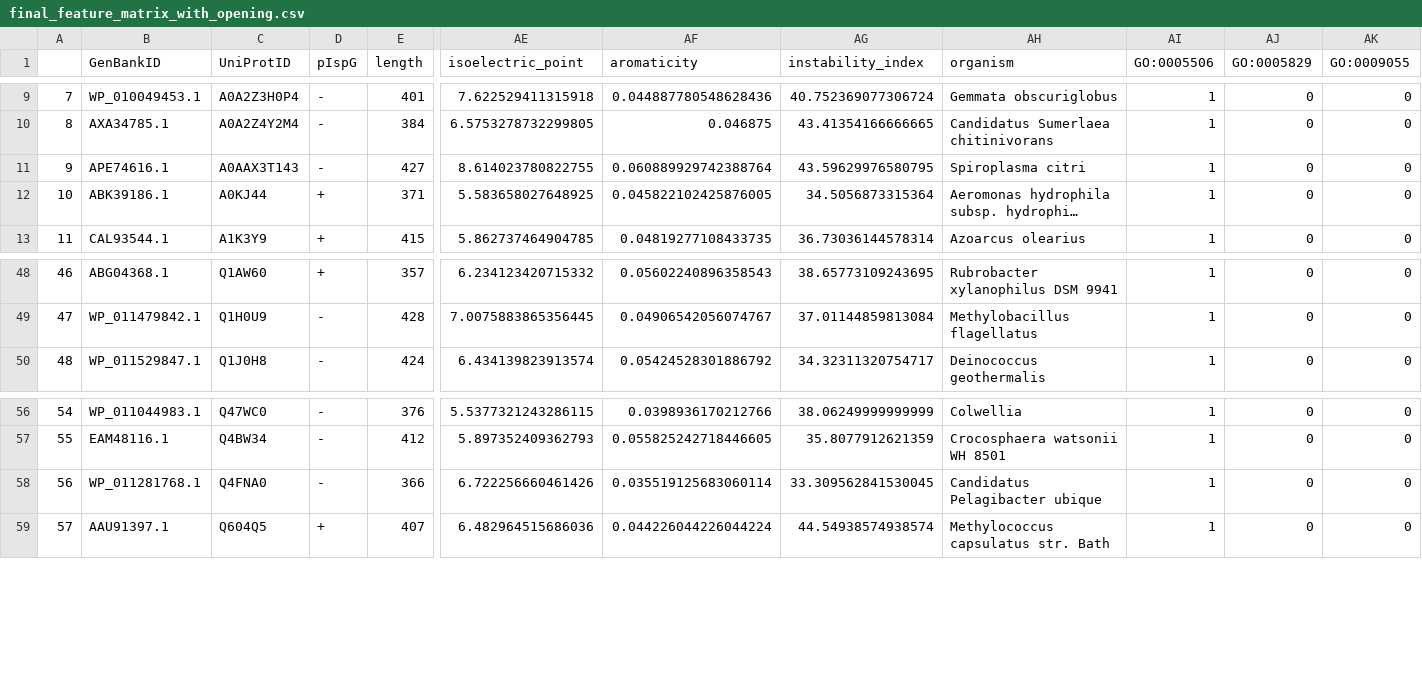
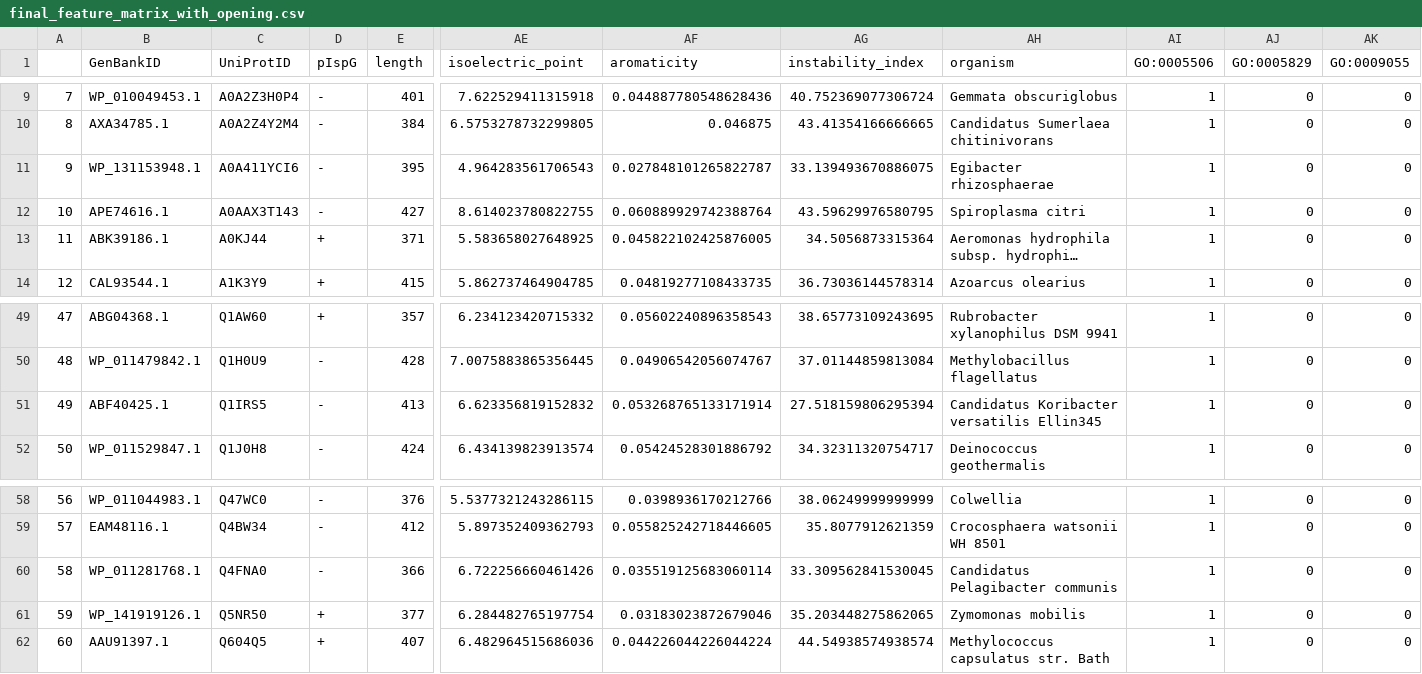
Before and after one commit to tomavuc/code-github, a CSV file: datasets/final_feature_matrix_with_opening.csv, drawn as a sheet; only a part is shown, gaps mark what is left out; long unchanged cells end in …; addresses are those after the commit; rows hold the shown columns only; the diff names each change by its address in the sheet, - before the commit and + after, or states it on an @@ line.

```diff
--- a/datasets/final_feature_matrix_with_opening.csv
+++ b/datasets/final_feature_matrix_with_opening.csv
+row 11: 9 | WP_131153948.1 | A0A411YCI6 | - | 395 | 4.964283561706543 | 0.027848101265822787 | 33.139493670886075 | Egibacter rhizosphaerae | 1 | 0 | 0
@@ column A renumbered from row 12 down @@
+row 51: 49 | ABF40425.1 | Q1IRS5 | - | 413 | 6.623356819152832 | 0.053268765133171914 | 27.518159806295394 | Candidatus Koribacter versatilis Ellin345 | 1 | 0 | 0
-AH60 (organism): Candidatus Pelagibacter ubique
+AH60 (organism): Candidatus Pelagibacter communis
+row 61: 59 | WP_141919126.1 | Q5NR50 | + | 377 | 6.284482765197754 | 0.03183023872679046 | 35.203448275862065 | Zymomonas mobilis | 1 | 0 | 0
```
Also changed, not shown: datasets/mydatabep-uniprot.csv, 16 other files.
